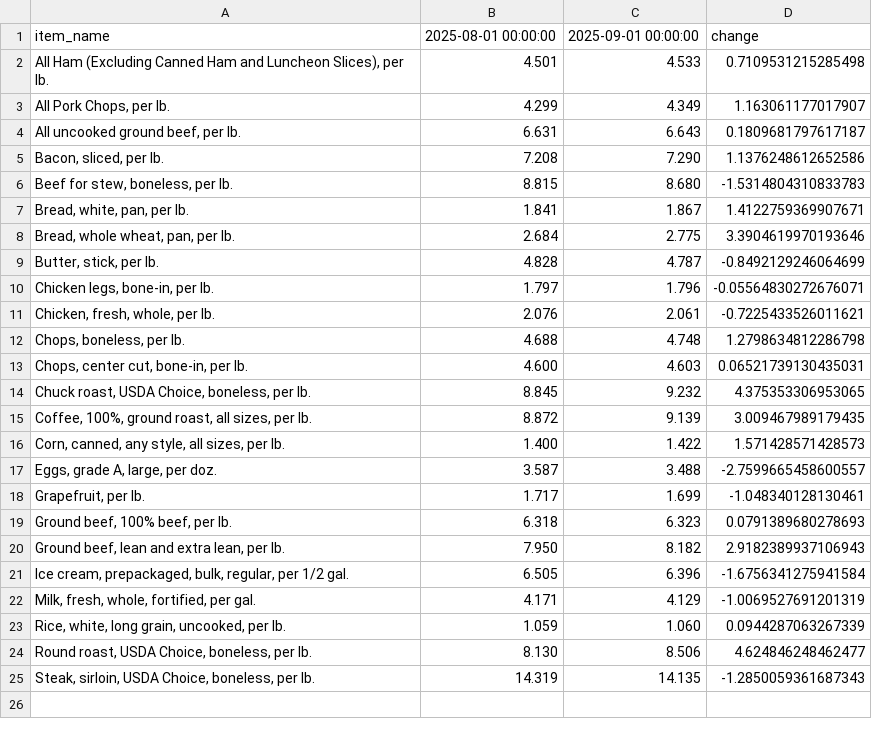
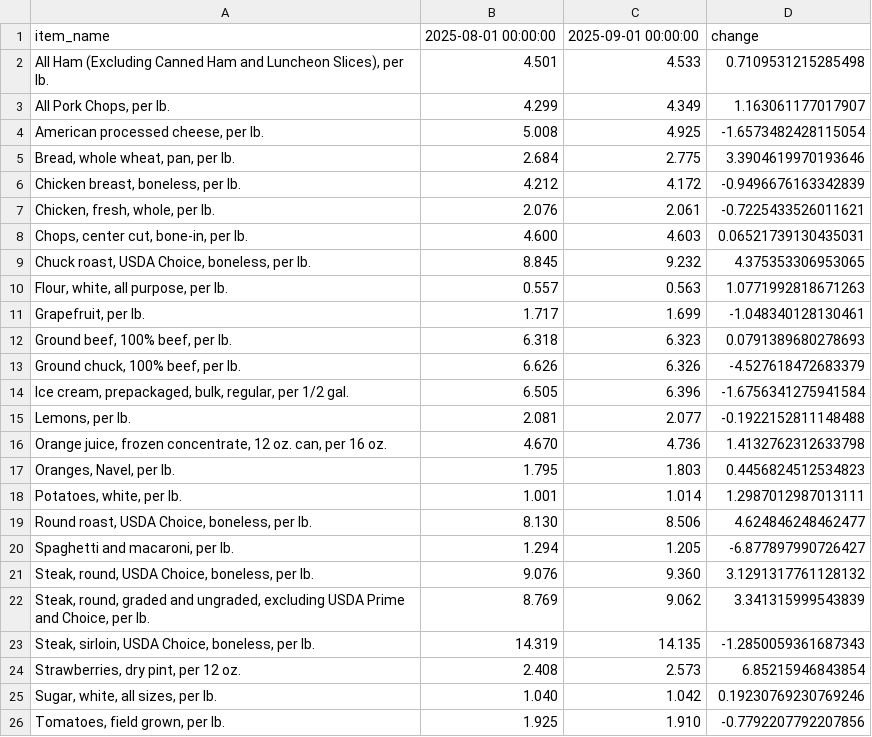
Before and after one commit to kv-hearst/cpi-api, a CSV file: data/bls_table.csv, drawn as a sheet.

```diff
--- a/data/bls_table.csv
+++ b/data/bls_table.csv
@@ -3,23 +3,24 @@ item_name,2025-08-01 00:00:00,2025-09-01 00:00:00,change
 "All Pork Chops, per lb.",4.299,4.349,1.163061177017907
-"All uncooked ground beef, per lb.",6.631,6.643,0.1809681797617187
-"Bacon, sliced, per lb.",7.208,7.290,1.1376248612652586
-"Beef for stew, boneless, per lb.",8.815,8.680,-1.5314804310833783
-"Bread, white, pan, per lb.",1.841,1.867,1.4122759369907671
+"American processed cheese, per lb.",5.008,4.925,-1.6573482428115054
 "Bread, whole wheat, pan, per lb.",2.684,2.775,3.3904619970193646
-"Butter, stick, per lb.",4.828,4.787,-0.8492129246064699
-"Chicken legs, bone-in, per lb.",1.797,1.796,-0.05564830272676071
+"Chicken breast, boneless, per lb.",4.212,4.172,-0.9496676163342839
 "Chicken, fresh, whole, per lb.",2.076,2.061,-0.7225433526011621
-"Chops, boneless, per lb.",4.688,4.748,1.2798634812286798
 "Chops, center cut, bone-in, per lb.",4.600,4.603,0.06521739130435031
 "Chuck roast, USDA Choice, boneless, per lb.",8.845,9.232,4.375353306953065
-"Coffee, 100%, ground roast, all sizes, per lb.",8.872,9.139,3.009467989179435
-"Corn, canned, any style, all sizes, per lb.",1.400,1.422,1.571428571428573
-"Eggs, grade A, large, per doz.",3.587,3.488,-2.7599665458600557
+"Flour, white, all purpose, per lb.",0.557,0.563,1.0771992818671263
 "Grapefruit, per lb.",1.717,1.699,-1.048340128130461
 "Ground beef, 100% beef, per lb.",6.318,6.323,0.0791389680278693
-"Ground beef, lean and extra lean, per lb.",7.950,8.182,2.9182389937106943
+"Ground chuck, 100% beef, per lb.",6.626,6.326,-4.527618472683379
 "Ice cream, prepackaged, bulk, regular, per 1/2 gal.",6.505,6.396,-1.6756341275941584
-"Milk, fresh, whole, fortified, per gal.",4.171,4.129,-1.0069527691201319
-"Rice, white, long grain, uncooked, per lb.",1.059,1.060,0.0944287063267339
+"Lemons, per lb.",2.081,2.077,-0.1922152811148488
+"Orange juice, frozen concentrate, 12 oz. can, per 16 oz.",4.670,4.736,1.4132762312633798
+"Oranges, Navel, per lb.",1.795,1.803,0.4456824512534823
+"Potatoes, white, per lb.",1.001,1.014,1.2987012987013111
 "Round roast, USDA Choice, boneless, per lb.",8.130,8.506,4.624846248462477
+"Spaghetti and macaroni, per lb.",1.294,1.205,-6.877897990726427
+"Steak, round, USDA Choice, boneless, per lb.",9.076,9.360,3.1291317761128132
+"Steak, round, graded and ungraded, excluding USDA Prime and Choice, per lb.",8.769,9.062,3.341315999543839
 "Steak, sirloin, USDA Choice, boneless, per lb.",14.319,14.135,-1.2850059361687343
+"Strawberries, dry pint, per 12 oz.",2.408,2.573,6.85215946843854
+"Sugar, white, all sizes, per lb.",1.040,1.042,0.19230769230769246
+"Tomatoes, field grown, per lb.",1.925,1.910,-0.7792207792207856
```
Also changed, not shown: data/bls_chart.csv, data/bls_data.csv.
